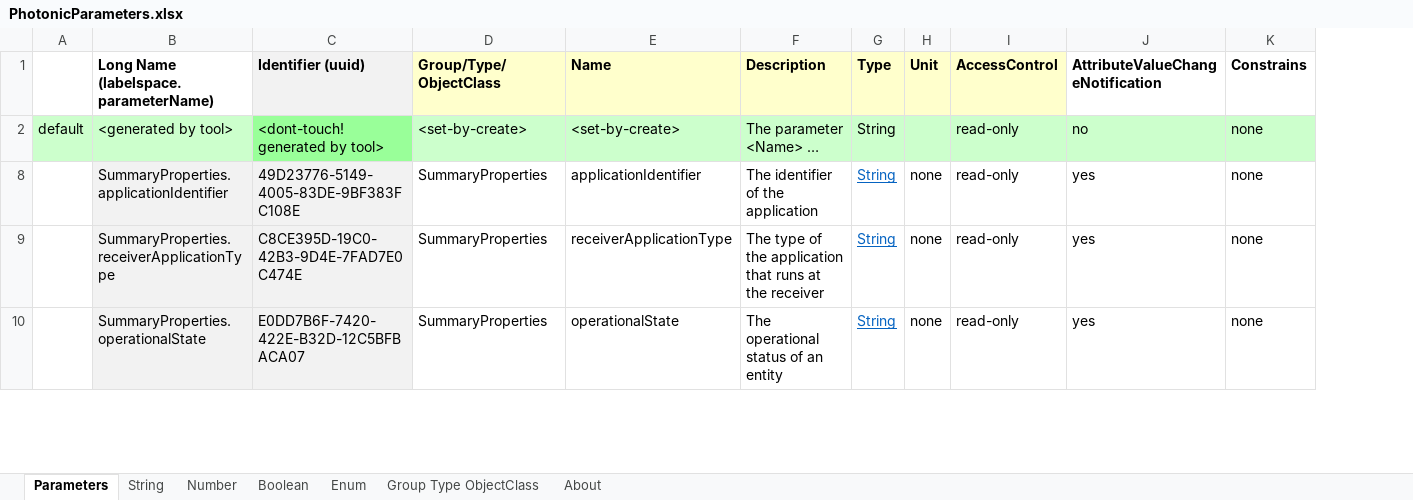
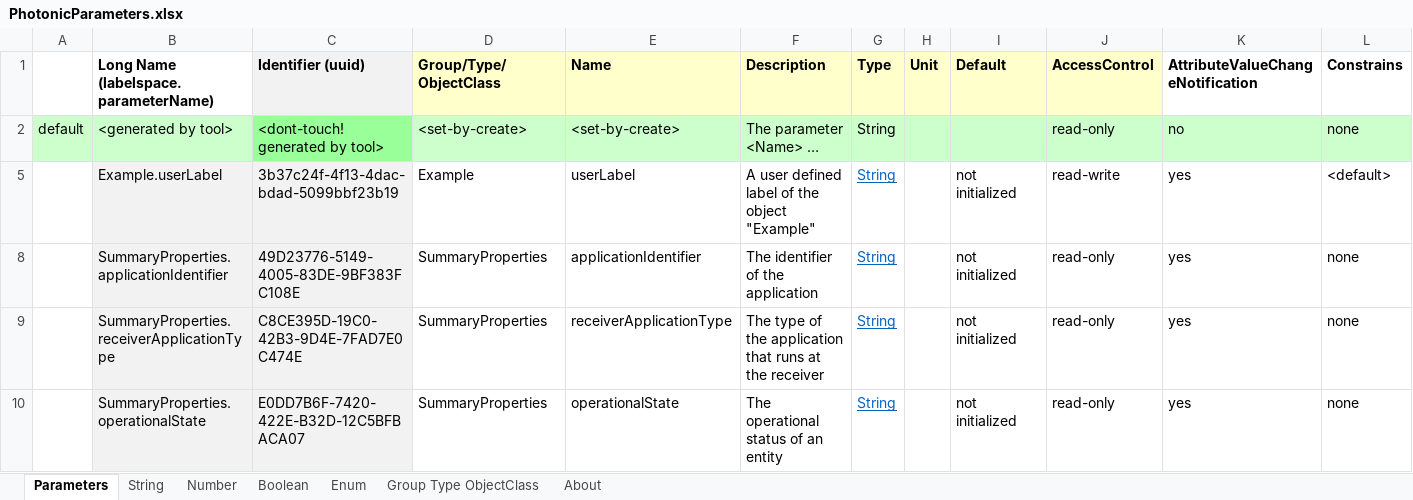
Before and after one commit to demx8as6/Parameters2Uml, an Excel workbook: src/main/resources/xlsx/PhotonicParameters.xlsx, sheet Parameters, drawn as a sheet; only a part is shown; values as stored, in another font and other column widths than the file's, no borders; rows hold the shown columns only; the diff covers the shown part only; the diff names each change by its address in the sheet, - before the commit and + after, or states it on an @@ line.

Commit message:
add owned attributes

```diff
--- a/src/main/resources/xlsx/PhotonicParameters.xlsx (sheet Parameters)
+++ b/src/main/resources/xlsx/PhotonicParameters.xlsx (sheet Parameters)
+column I (Default), rows 8-10: all not initialized
+row 5:  | Example.userLabel | 3b37c24f-4f13-4dac-bdad-5099bbf23b19 | Example | userLabel | A user defined label of the object "Example" | String |  | not initialized | read-write | yes | <default>
-H8:H10 (Unit): none
+H8:H10 (Unit): (empty)
```
Also changed, not shown: 35 removed rows and 7 hidden or unhidden rows elsewhere in this sheet, sheet Group Type ObjectClass, hidden cells, 4 other files.
